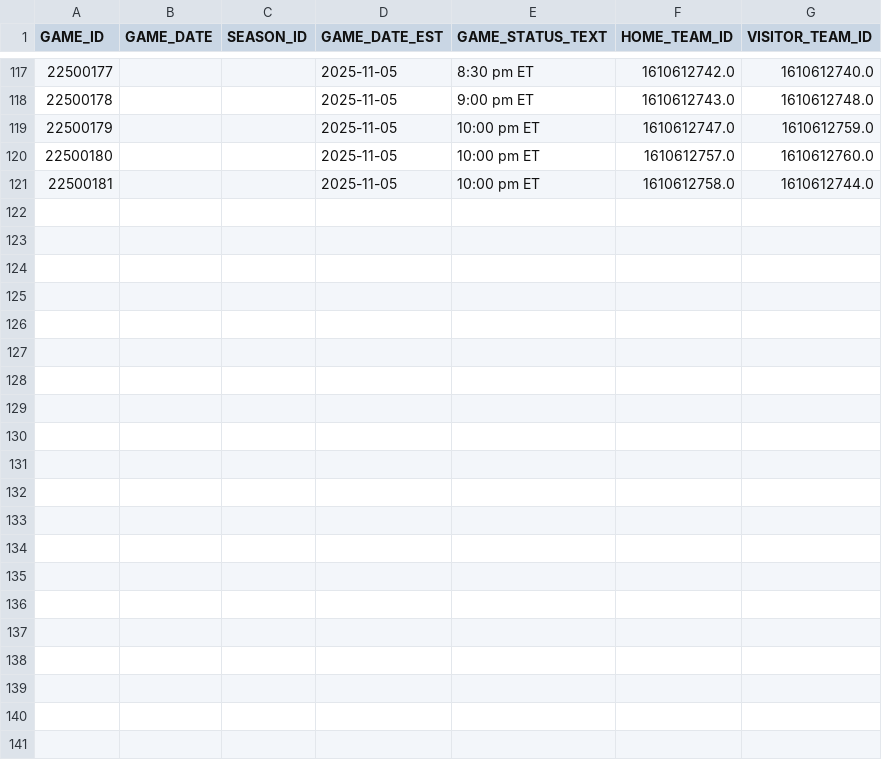
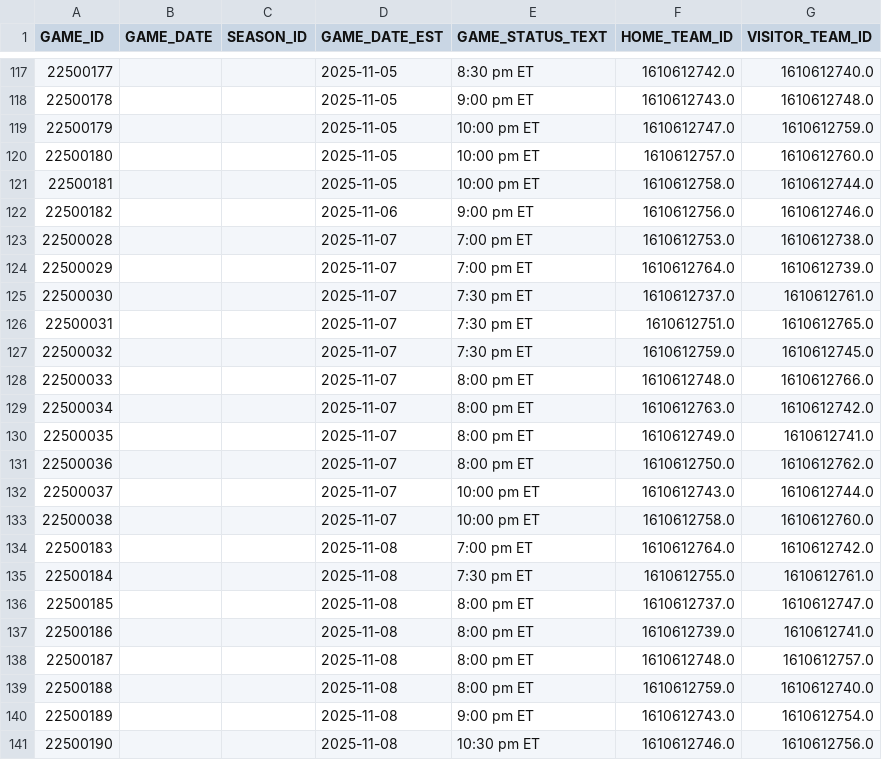
Before and after one commit to lorenzocirla-creator/nba-overunder-pipeline, a CSV file: dati/dataset_raw_2025_26.csv, drawn as a sheet; only a part is shown, gaps mark what is left out.

```diff
--- a/dati/dataset_raw_2025_26.csv
+++ b/dati/dataset_raw_2025_26.csv
@@ -121 +121,21 @@ GAME_ID,GAME_DATE,SEASON_ID,GAME_DATE_EST,GAME_STATUS_TEXT,HOME_TEAM_ID,VISITOR_
 22500181,,,2025-11-05,10:00 pm ET,1610612758.0,1610612744.0
+22500182,,,2025-11-06,9:00 pm ET,1610612756.0,1610612746.0
+22500028,,,2025-11-07,7:00 pm ET,1610612753.0,1610612738.0
+22500029,,,2025-11-07,7:00 pm ET,1610612764.0,1610612739.0
+22500030,,,2025-11-07,7:30 pm ET,1610612737.0,1610612761.0
+22500031,,,2025-11-07,7:30 pm ET,1610612751.0,1610612765.0
+22500032,,,2025-11-07,7:30 pm ET,1610612759.0,1610612745.0
+22500033,,,2025-11-07,8:00 pm ET,1610612748.0,1610612766.0
+22500034,,,2025-11-07,8:00 pm ET,1610612763.0,1610612742.0
+22500035,,,2025-11-07,8:00 pm ET,1610612749.0,1610612741.0
+22500036,,,2025-11-07,8:00 pm ET,1610612750.0,1610612762.0
+22500037,,,2025-11-07,10:00 pm ET,1610612743.0,1610612744.0
+22500038,,,2025-11-07,10:00 pm ET,1610612758.0,1610612760.0
+22500183,,,2025-11-08,7:00 pm ET,1610612764.0,1610612742.0
+22500184,,,2025-11-08,7:30 pm ET,1610612755.0,1610612761.0
+22500185,,,2025-11-08,8:00 pm ET,1610612737.0,1610612747.0
+22500186,,,2025-11-08,8:00 pm ET,1610612739.0,1610612741.0
+22500187,,,2025-11-08,8:00 pm ET,1610612748.0,1610612757.0
+22500188,,,2025-11-08,8:00 pm ET,1610612759.0,1610612740.0
+22500189,,,2025-11-08,9:00 pm ET,1610612743.0,1610612754.0
+22500190,,,2025-11-08,10:30 pm ET,1610612746.0,1610612756.0
```
Also changed, not shown: dati/dataset_closing.csv, dati/player_stats_2025_26.csv, 24 other files.
